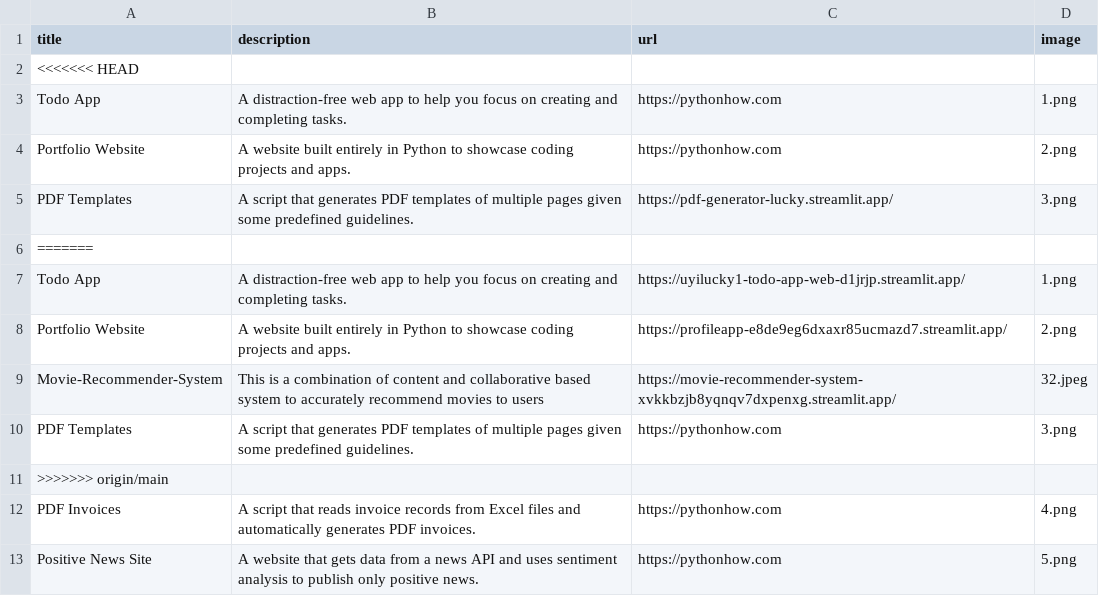
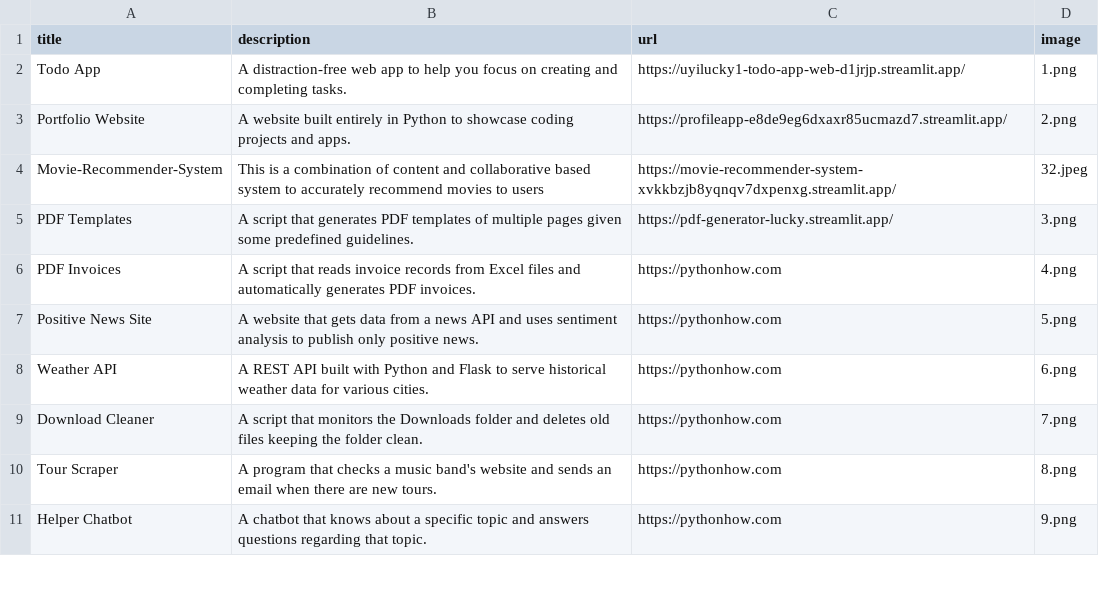
Before and after one commit to uyilucky1/ProfileApp, a CSV file: Portfolio/data.csv, drawn as a sheet; only a part is shown; the shorter side is filled out with more unchanged rows.

Commit message:
update

```diff
--- a/Portfolio/data.csv
+++ b/Portfolio/data.csv
@@ -1,7 +1,2 @@
 title;description;url;image
-<<<<<<< HEAD
-Todo App;A distraction-free web app to help you focus on creating and completing tasks.;https://pythonhow.com;1.png
-Portfolio Website;A website built entirely in Python to showcase coding projects and apps.;https://pythonhow.com;2.png
-PDF Templates;A script that generates PDF templates of multiple pages given some predefined guidelines.;https://pdf-generator-lucky.streamlit.app/;3.png
-=======
 Todo App;A distraction-free web app to help you focus on creating and completing tasks.;https://uyilucky1-todo-app-web-d1jrjp.streamlit.app/;1.png
@@ -9,4 +4,3 @@ Portfolio Website;A website built entirely in Python to showcase coding projects
 Movie-Recommender-System; This is a combination of content and collaborative based system to accurately recommend movies to users; https://movie-recommender-system-xvkkbzjb8yqnqv7dxpenxg.streamlit.app/;32.jpeg
-PDF Templates;A script that generates PDF templates of multiple pages given some predefined guidelines.;https://pythonhow.com;3.png
->>>>>>> origin/main
+PDF Templates;A script that generates PDF templates of multiple pages given some predefined guidelines.;https://pdf-generator-lucky.streamlit.app/;3.png
 PDF Invoices;A script that reads invoice records from Excel files and automatically generates PDF invoices.;https://pythonhow.com;4.png
```
